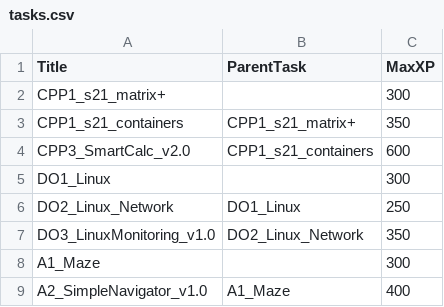
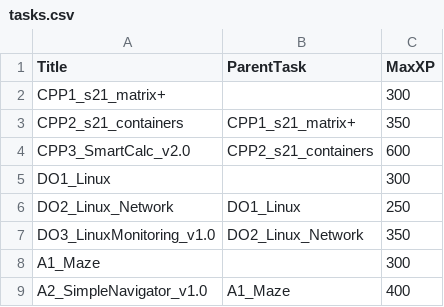
Before and after one commit to bshanae/Info21, a CSV file: main/data/init/tasks.csv, drawn as a sheet.

```diff
--- a/main/data/init/tasks.csv
+++ b/main/data/init/tasks.csv
@@ -2,4 +2,4 @@ Title,ParentTask,MaxXP
 CPP1_s21_matrix+,,300
-CPP1_s21_containers,CPP1_s21_matrix+,350
-CPP3_SmartCalc_v2.0,CPP1_s21_containers,600
+CPP2_s21_containers,CPP1_s21_matrix+,350
+CPP3_SmartCalc_v2.0,CPP2_s21_containers,600
 DO1_Linux,,300
```
Also changed, not shown: main/data/init/checks.csv.
